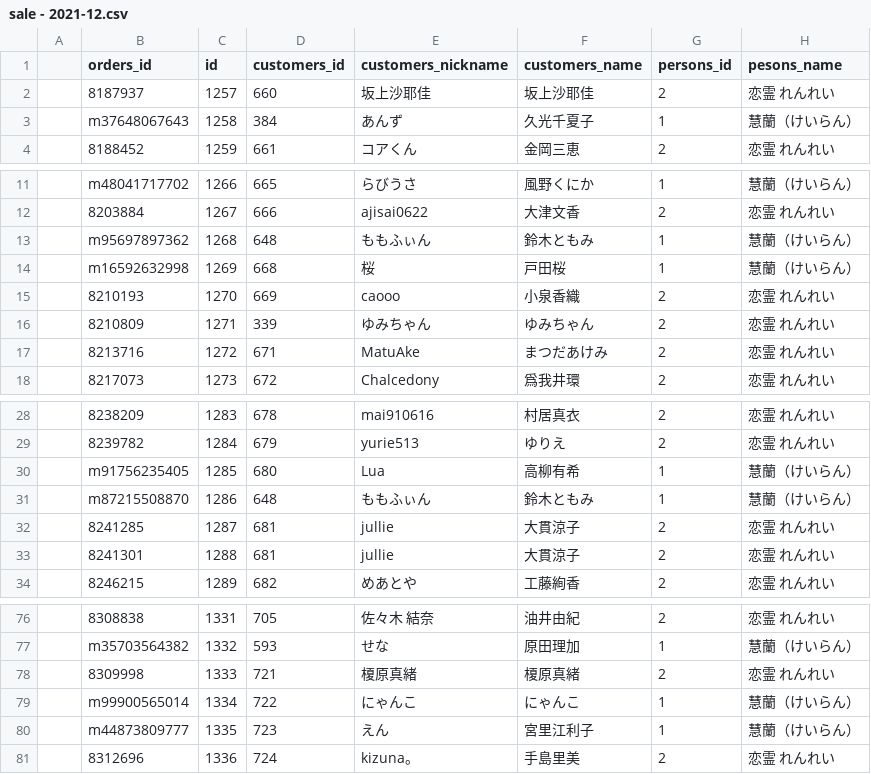
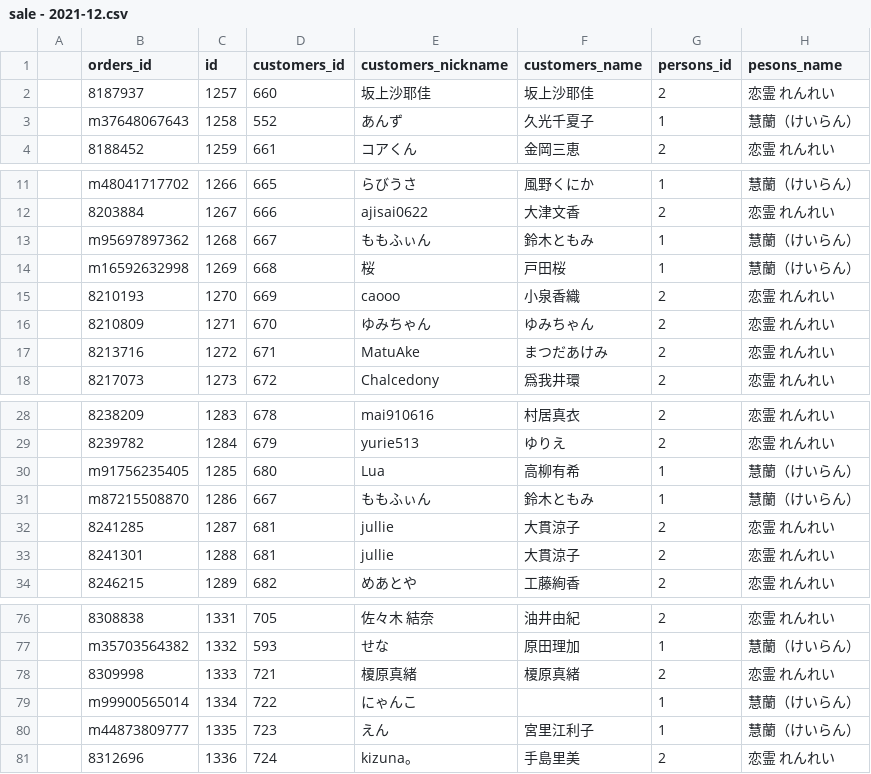
Before and after one commit to kenya0411/customers, a CSV file: laravel/public/csv/import/sale - 2021-12.csv, drawn as a sheet; only a part is shown, gaps mark what is left out; the diff names each change by its address in the sheet, - before the commit and + after, or states it on an @@ line.

```diff
--- a/laravel/public/csv/import/sale - 2021-12.csv
+++ b/laravel/public/csv/import/sale - 2021-12.csv
-D3 (customers_id): 384
+D3 (customers_id): 552
-D13 (customers_id): 648
+D13 (customers_id): 667
-D16 (customers_id): 339
+D16 (customers_id): 670
-D31 (customers_id): 648
+D31 (customers_id): 667
-F79 (customers_name): にゃんこ
+F79 (customers_name): (empty)
```
Also changed, not shown: laravel/public/csv/import/sale - 2021-1.csv, laravel/public/csv/import/sale - 2021-3.csv, 30 other files.
